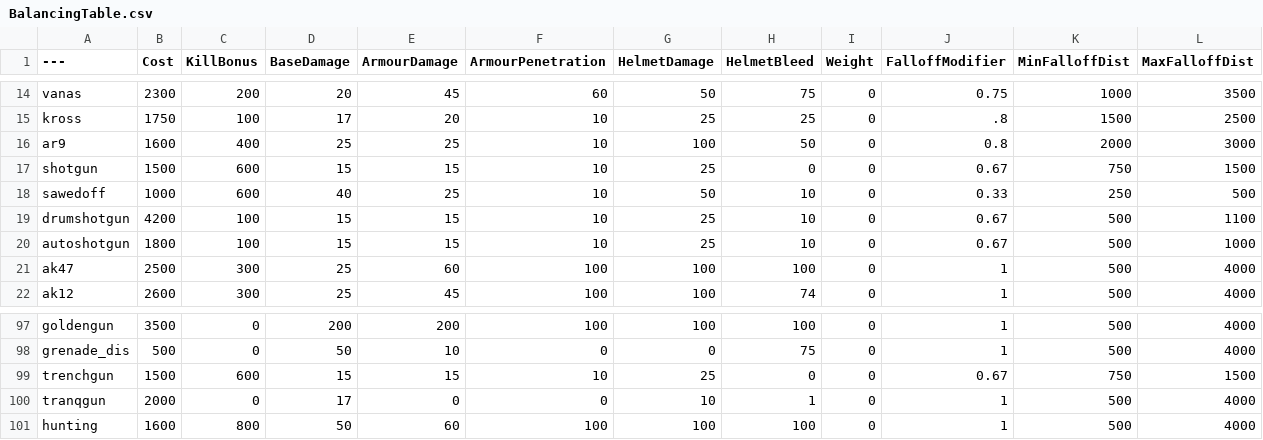
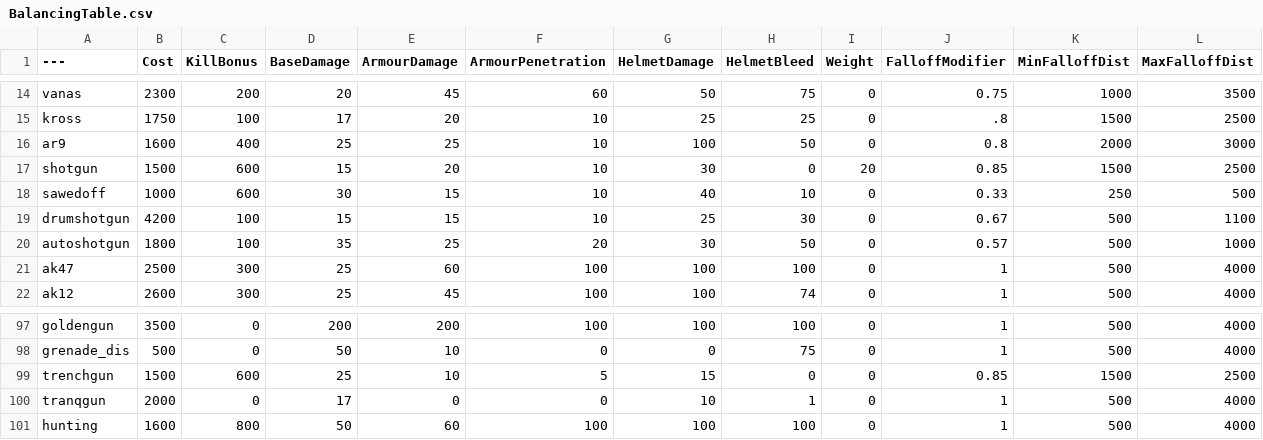
Before and after one commit to TheRealL4D2Ellis/BalancingTable, a CSV file: BalancingTable.csv, drawn as a sheet; only a part is shown, gaps mark what is left out.

Commit message:
Shotgun.csv

```diff
--- a/BalancingTable.csv
+++ b/BalancingTable.csv
@@ -16,6 +16,6 @@ kross,1750,100,17,20,10,25,25,0,.8,1500,2500
 ar9,1600,400,25,25,10,100,50,0,0.8,2000,3000
-shotgun,1500,600,15,15,10,25,0,0,0.67,750,1500
-sawedoff,1000,600,40,25,10,50,10,0,0.33,250,500
-drumshotgun,4200,100,15,15,10,25,10,0,0.67,500,1100
-autoshotgun,1800,100,15,15,10,25,10,0,0.67,500,1000
+shotgun,1500,600,15,20,10,30,0,20,0.85,1500,2500
+sawedoff,1000,600,30,15,10,40,10,0,0.33,250,500
+drumshotgun,4200,100,15,15,10,25,30,0,0.67,500,1100
+autoshotgun,1800,100,35,25,20,30,50,0,0.57,500,1000
 ak47,2500,300,25,60,100,100,100,0,1,500,4000
@@ -98,3 +98,3 @@ goldengun,3500,0,200,200,100,100,100,0,1,500,4000
 grenade_dis,500,0,50,10,0,0,75,0,1,500,4000
-trenchgun,1500,600,15,15,10,25,0,0,0.67,750,1500
+trenchgun,1500,600,25,10,5,15,0,0,0.85,1500,2500
 tranqgun,2000,0,17,0,0,10,1,0,1,500,4000
```
